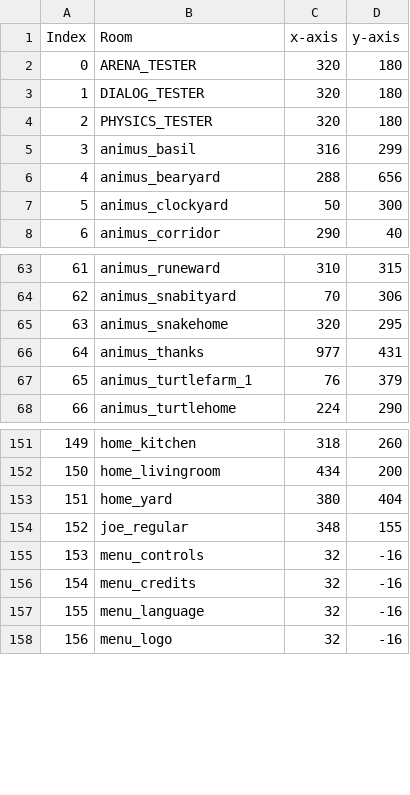
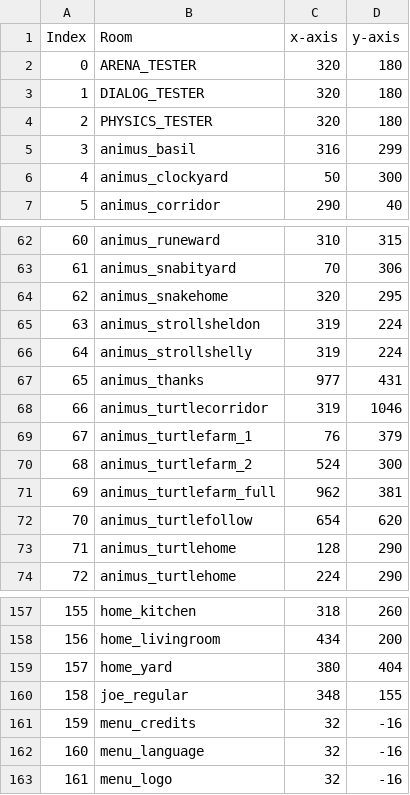
Before and after one commit to tbpaolini/Heartbound-Save-Editor, a TSV file: structure/room_coordinates.tsv, drawn as a sheet; only a part is shown, gaps mark what is left out; removed rows and columns are numbered as before the commit, all else as after; the diff names each change by its address in the sheet, - before the commit and + after, or states it on an @@ line.

```diff
--- a/structure/room_coordinates.tsv
+++ b/structure/room_coordinates.tsv
-row 6: 4 | animus_bearyard | 288 | 656
@@ column A (Index) renumbered from row 6 down @@
+row 65: 63 | animus_strollsheldon | 319 | 224
+row 66: 64 | animus_strollshelly | 319 | 224
+row 68: 66 | animus_turtlecorridor | 319 | 1046
+row 70: 68 | animus_turtlefarm_2 | 524 | 300
+row 71: 69 | animus_turtlefarm_full | 962 | 381
+row 72: 70 | animus_turtlefollow | 654 | 620
+row 73: 71 | animus_turtlehome | 128 | 290
-row 155: 153 | menu_controls | 32 | -16
```
Also changed, not shown: structure/places_list-raw.tsv, structure/places_list.tsv, 4 other files.
